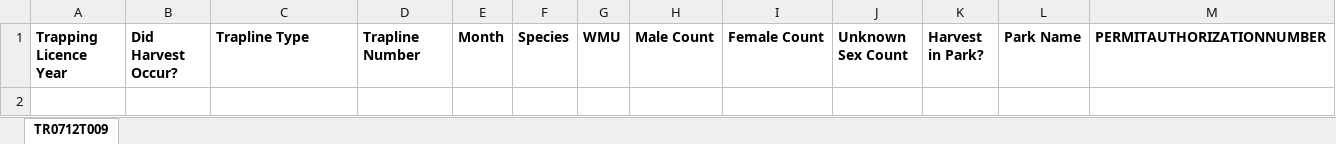
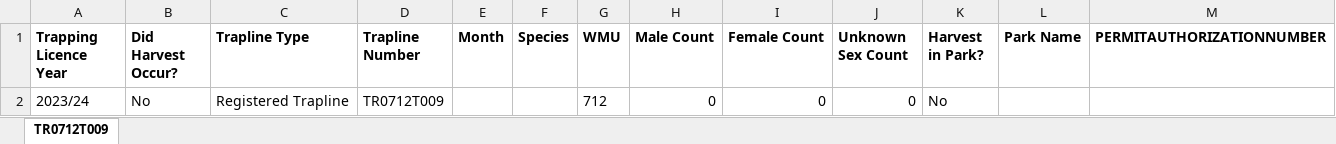
Before and after one commit to GraydonShevchenko/trapper-data-reporting, an Excel workbook: wild_reports/2023_24/tr0712t009_wild_report.xlsx, sheet TR0712T009, drawn as a sheet; values as stored, in another font and other column widths than the file's, no borders; the diff names each change by its address in the sheet, - before the commit and + after, or states it on an @@ line.

```diff
--- a/wild_reports/2023_24/tr0712t009_wild_report.xlsx (sheet TR0712T009)
+++ b/wild_reports/2023_24/tr0712t009_wild_report.xlsx (sheet TR0712T009)
+row 2: 2023/24 | No | Registered Trapline | TR0712T009 |  |  | 712 | 0 | 0 | 0 | No
```
Also changed, not shown: wild_reports/2023_24/tr0330t006_wild_report.xlsx, wild_reports/2023_24/tr0331t005_wild_report.xlsx, 12 other files.
